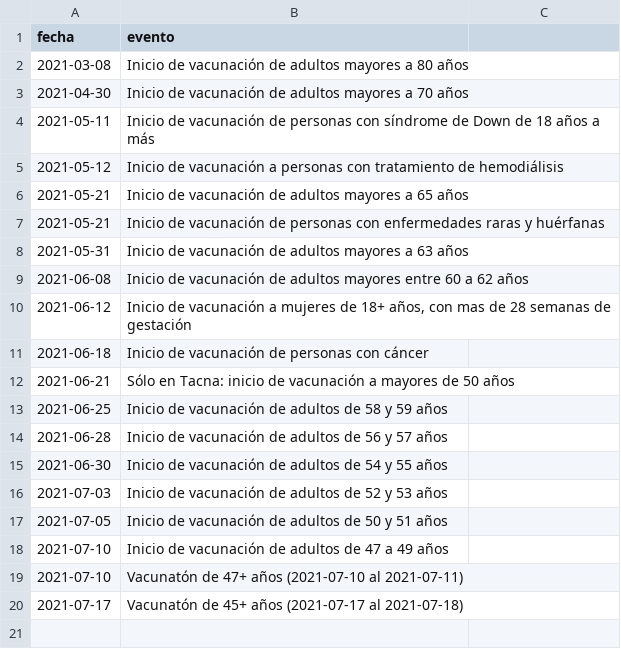
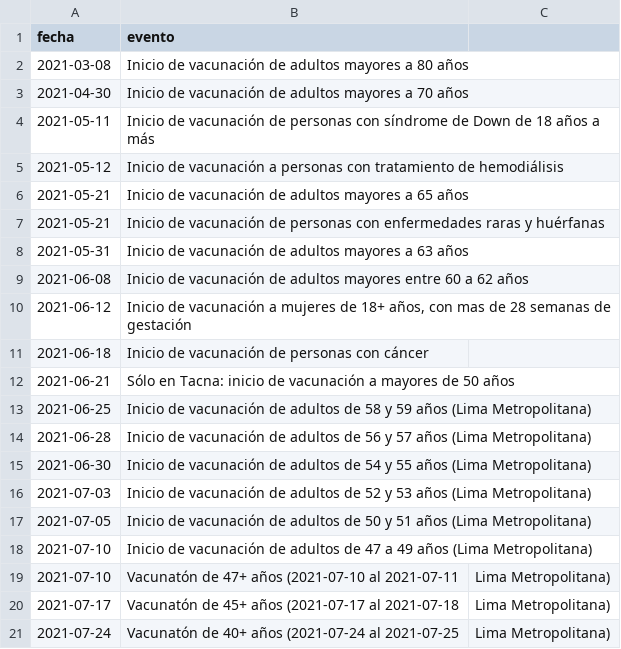
Before and after one commit to jmcastagnetto/covid-19-peru-vacunas, a CSV file: datos/eventos_relacionados_vacunas_covid_peru.csv, drawn as a sheet.

Commit message:
añadiendo vacunatón del 24-25 de julio

```diff
--- a/datos/eventos_relacionados_vacunas_covid_peru.csv
+++ b/datos/eventos_relacionados_vacunas_covid_peru.csv
@@ -12,9 +12,10 @@ fecha,evento
 2021-06-21,Sólo en Tacna: inicio de vacunación a mayores de 50 años
-2021-06-25,Inicio de vacunación de adultos de 58 y 59 años
-2021-06-28,Inicio de vacunación de adultos de 56 y 57 años
-2021-06-30,Inicio de vacunación de adultos de 54 y 55 años
-2021-07-03,Inicio de vacunación de adultos de 52 y 53 años
-2021-07-05,Inicio de vacunación de adultos de 50 y 51 años
-2021-07-10,Inicio de vacunación de adultos de 47 a 49 años
-2021-07-10,Vacunatón de 47+ años (2021-07-10 al 2021-07-11)
-2021-07-17,Vacunatón de 45+ años (2021-07-17 al 2021-07-18)
+2021-06-25,Inicio de vacunación de adultos de 58 y 59 años (Lima Metropolitana)
+2021-06-28,Inicio de vacunación de adultos de 56 y 57 años (Lima Metropolitana)
+2021-06-30,Inicio de vacunación de adultos de 54 y 55 años (Lima Metropolitana)
+2021-07-03,Inicio de vacunación de adultos de 52 y 53 años (Lima Metropolitana)
+2021-07-05,Inicio de vacunación de adultos de 50 y 51 años (Lima Metropolitana)
+2021-07-10,Inicio de vacunación de adultos de 47 a 49 años (Lima Metropolitana)
+2021-07-10,Vacunatón de 47+ años (2021-07-10 al 2021-07-11, Lima Metropolitana)
+2021-07-17,Vacunatón de 45+ años (2021-07-17 al 2021-07-18, Lima Metropolitana)
+2021-07-24,Vacunatón de 40+ años (2021-07-24 al 2021-07-25, Lima Metropolitana)
```
